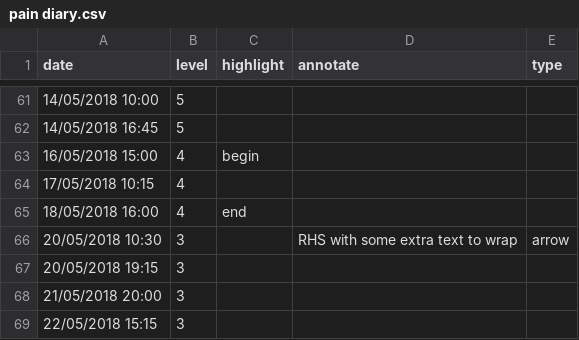
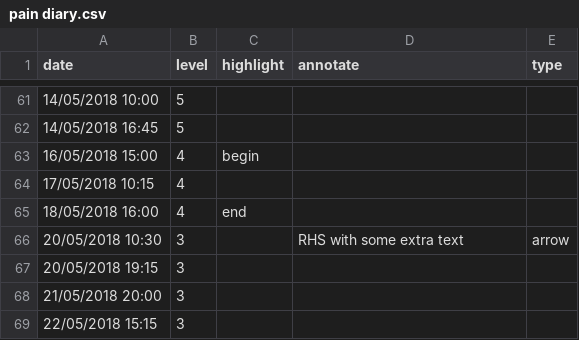
Before and after one commit to ft-interactive/visual-vocabulary-templates, a CSV file: line/pain diary.csv, drawn as a sheet; only a part is shown, gaps mark what is left out.

```diff
--- a/line/pain diary.csv
+++ b/line/pain diary.csv
@@ -65,3 +65,3 @@
 18/05/2018 16:00,4,end,,
-20/05/2018 10:30,3,,RHS with some extra text to wrap,arrow
+20/05/2018 10:30,3,,RHS with some extra text,arrow
 20/05/2018 19:15,3,,,
```
Also changed, not shown: 1 other file.
